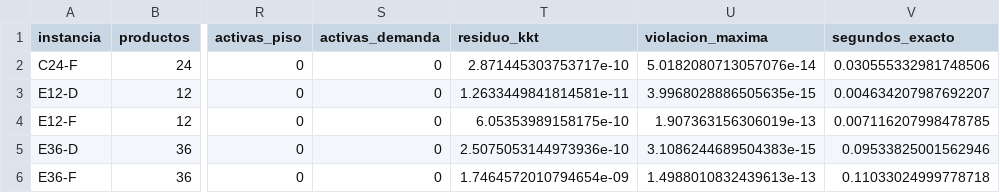
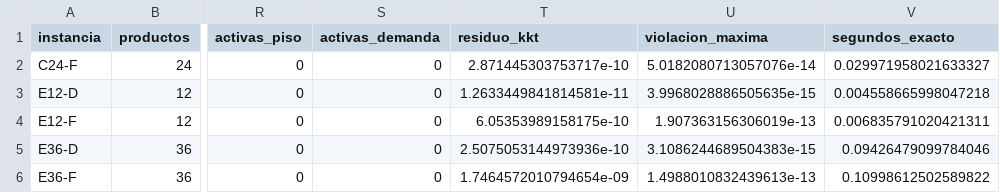
Before and after one commit to VManuelSM/MIA_C4_AAEE_Corte_02_Actividad_04, a CSV file: resultados/instancias.csv, drawn as a sheet; only a part is shown, gaps mark what is left out; the diff names each change by its address in the sheet, - before the commit and + after, or states it on an @@ line.

```diff
--- a/resultados/instancias.csv
+++ b/resultados/instancias.csv
-V2 (segundos_exacto): 0.030555332981748506
+V2 (segundos_exacto): 0.029971958021633327
-V3 (segundos_exacto): 0.004634207987692207
+V3 (segundos_exacto): 0.004558665998047218
-V4 (segundos_exacto): 0.007116207998478785
+V4 (segundos_exacto): 0.006835791020421311
-V5 (segundos_exacto): 0.09533825001562946
+V5 (segundos_exacto): 0.09426479099784046
-V6 (segundos_exacto): 0.11033024999778718
+V6 (segundos_exacto): 0.10998612502589822
```
Also changed, not shown: resultados/corridas.csv, resultados/resumen.csv, 2 other files.
